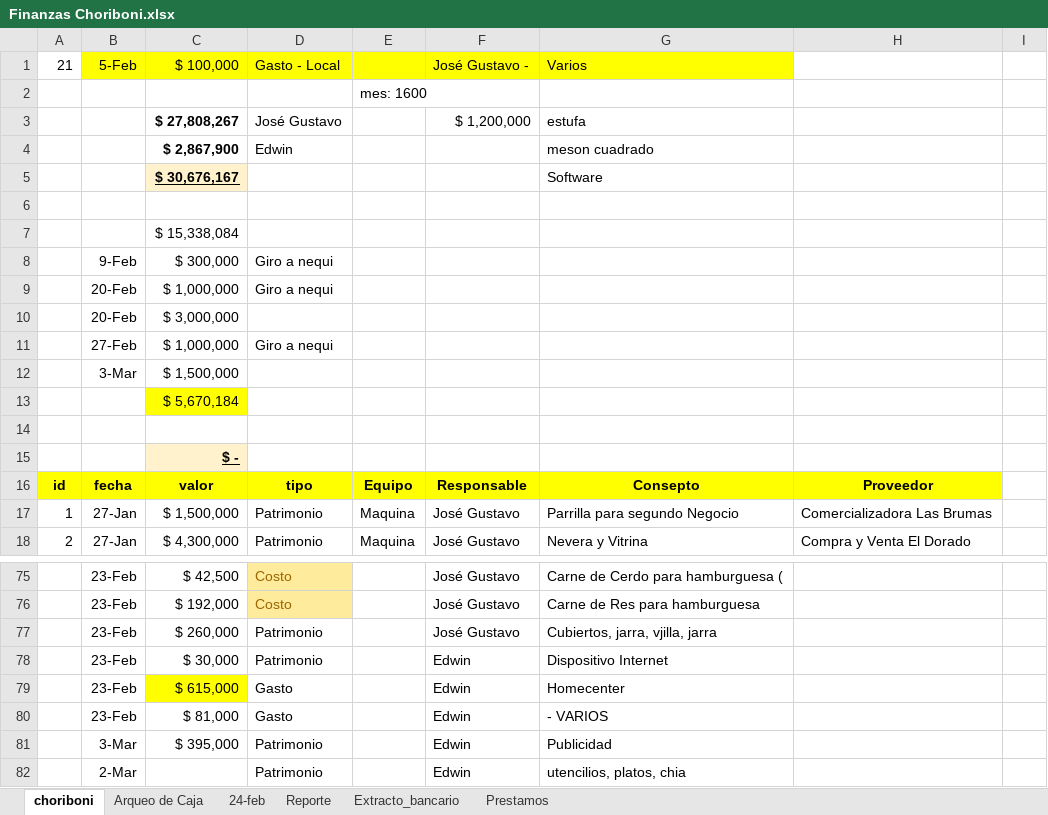
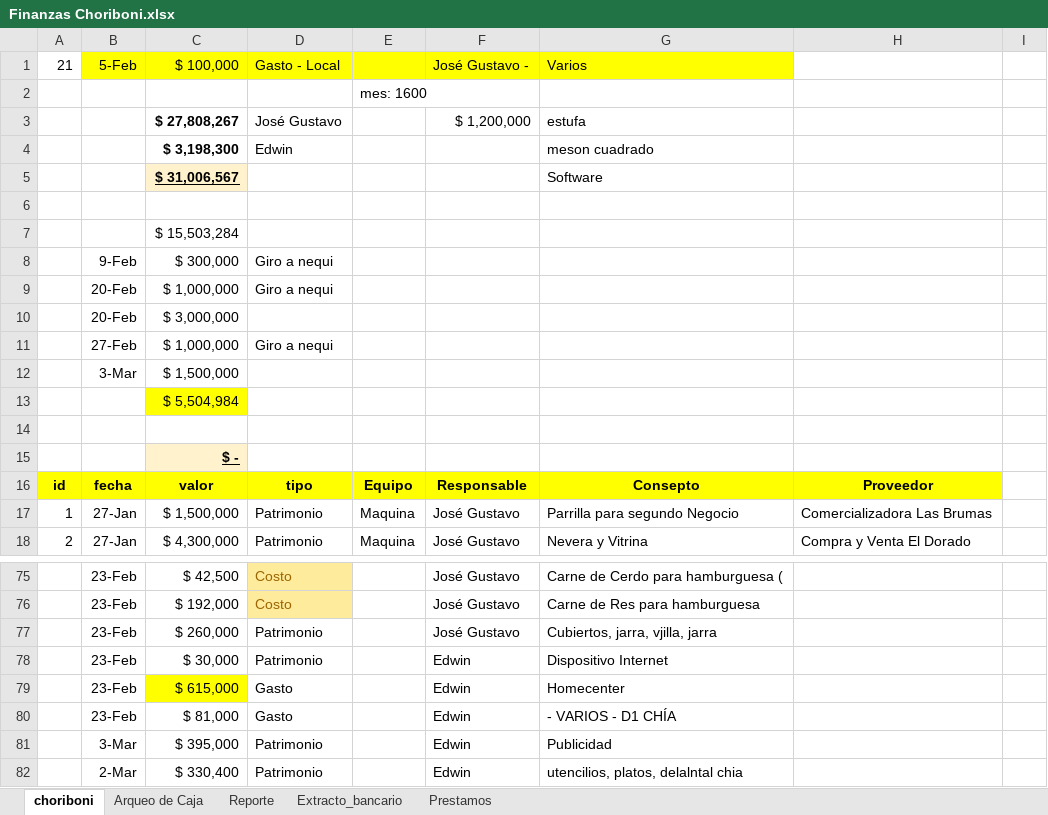
Before and after one commit to edwin15torres/Hardware, an Excel workbook: Finanzas Choriboni.xlsx, sheet choriboni, drawn as a sheet; only a part is shown, gaps mark what is left out; values as stored, in another font and other column widths than the file's, no borders; conditional formats not drawn; the diff names each change by its address in the sheet, - before the commit and + after, or states it on an @@ line.

```diff
--- a/Finanzas Choriboni.xlsx (sheet choriboni)
+++ b/Finanzas Choriboni.xlsx (sheet choriboni)
-sheet tab: 24-feb
-C4: $ 2,867,900
+C4: $ 3,198,300
-C5: $ 30,676,167
+C5: $ 31,006,567
-C7: $ 15,338,084
+C7: $ 15,503,284
-C13: $ 5,670,184
+C13: $ 5,504,984
-G80: - VARIOS
+G80: - VARIOS - D1 CHÍA
-C82: (empty)
+C82: $ 330,400
-G82: utencilios, platos, chia
+G82: utencilios, platos, delalntal chia
```
Also changed, not shown: sheet Arqueo de Caja, 1 other file.
